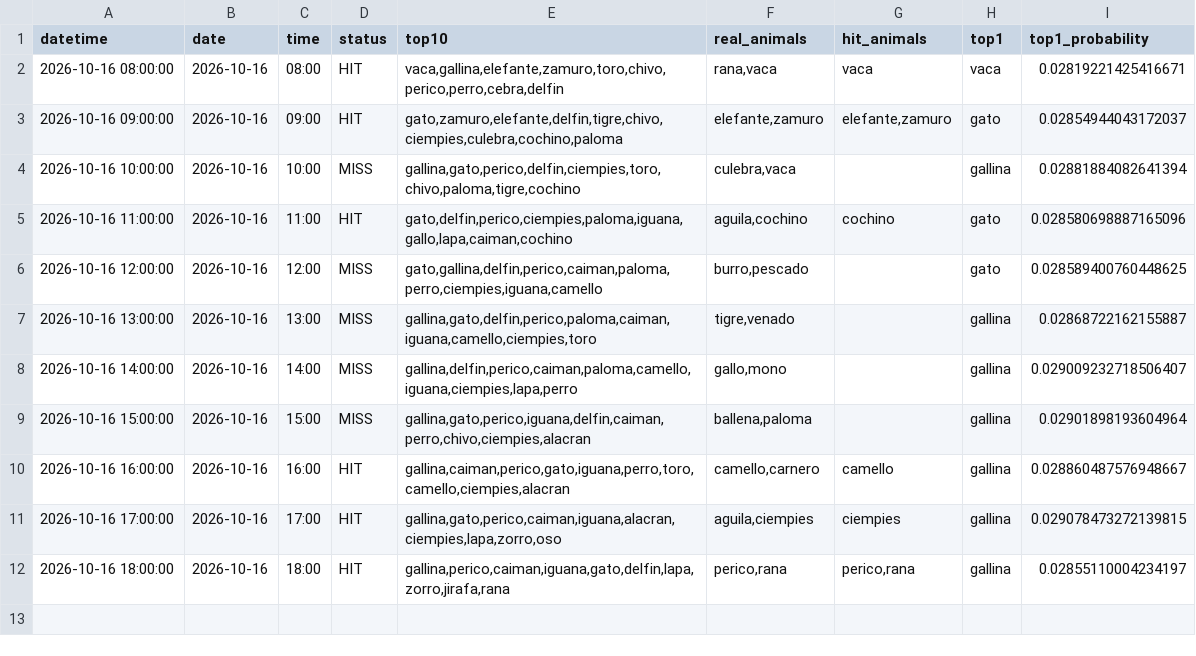
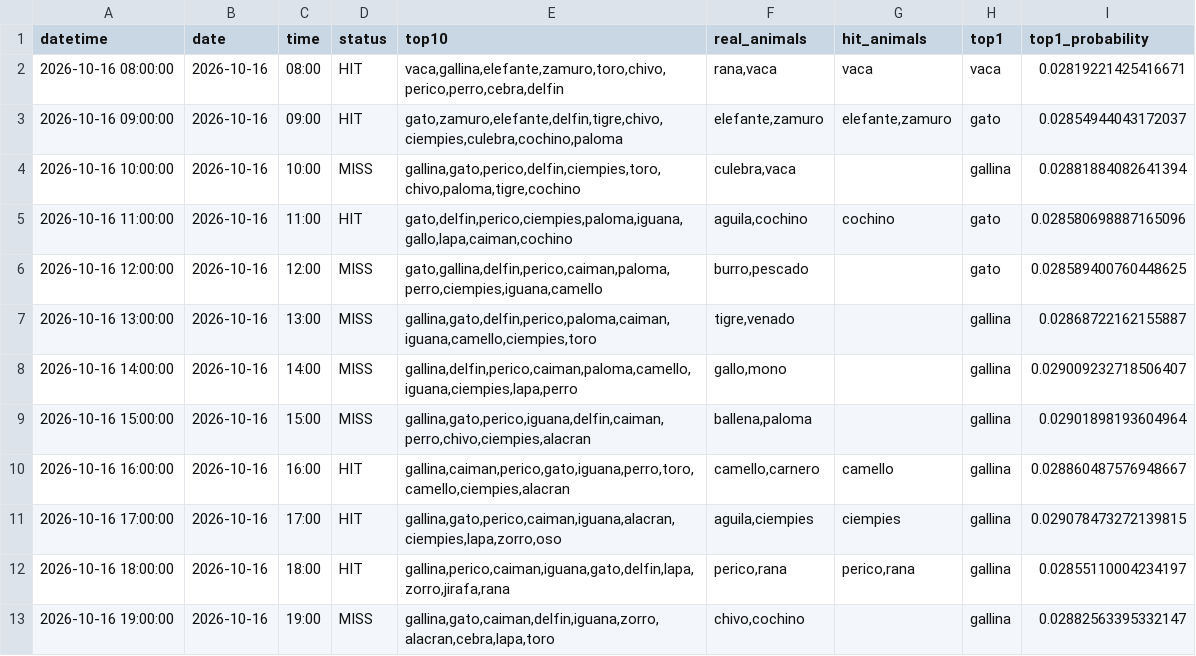
Before and after one commit to Juan571/testingprob, a CSV file: v7_output/turnos_hoy.csv, drawn as a sheet.

```diff
--- a/v7_output/turnos_hoy.csv
+++ b/v7_output/turnos_hoy.csv
@@ -12 +12,2 @@
 2026-10-16 18:00:00,2026-10-16,18:00,HIT,"gallina,perico,caiman,iguana,gato,delfin,lapa,zorro,jirafa,rana","perico,rana","perico,rana",gallina,0.02855110004234197
+2026-10-16 19:00:00,2026-10-16,19:00,MISS,"gallina,gato,caiman,delfin,iguana,zorro,alacran,cebra,lapa,toro","chivo,cochino",,gallina,0.02882563395332147
```
Also changed, not shown: v7_output/backtest.csv, v7_output/patrones.csv, 4 other files.
